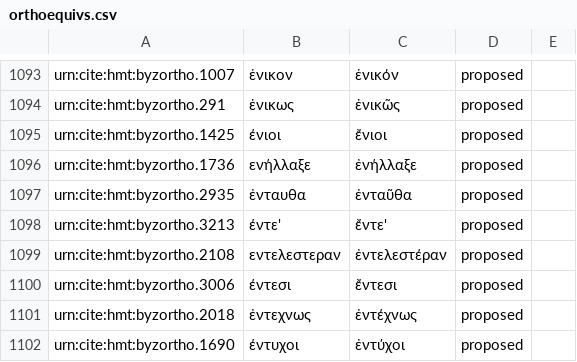
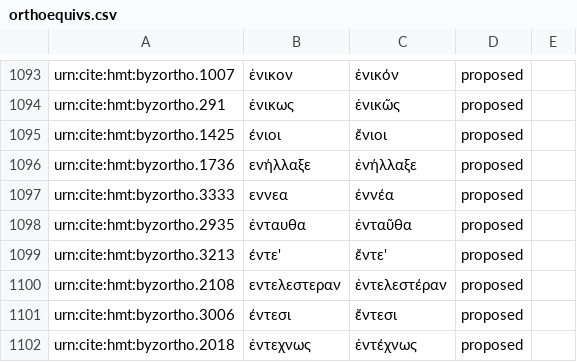
Before and after one commit to homermultitext/byzortho, a CSV file: orthoequivs.csv, drawn as a sheet; only a part is shown, gaps mark what is left out; the shorter side is filled out with more unchanged rows.

Commit message:
Update orthoequivs.csv

```diff
--- a/orthoequivs.csv
+++ b/orthoequivs.csv
@@ -1096,2 +1096,3 @@ urn:cite:hmt:byzortho.1425,ένιοι,ἔνιοι,proposed,
 urn:cite:hmt:byzortho.1736,ενήλλαξε,ἐνήλλαξε,proposed,
+urn:cite:hmt:byzortho.3333,εννεα,ἐννέα,proposed,
 urn:cite:hmt:byzortho.2935,ἐνταυθα,ἐνταῦθα,proposed,
```
